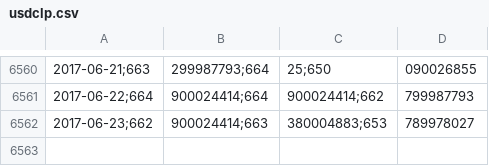
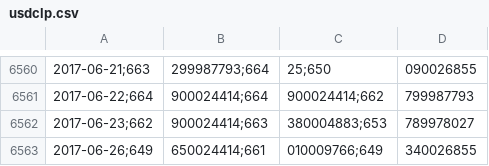
Before and after one commit to collabmarket/algorithms_afp, a CSV file: data_quandl/usdclp.csv, drawn as a sheet; only a part is shown, gaps mark what is left out; the diff names each change by its address in the sheet, - before the commit and + after, or states it on an @@ line.

Commit message:
Update data, nb and images 2017-06-27

```diff
--- a/data_quandl/usdclp.csv
+++ b/data_quandl/usdclp.csv
+row 6563: 2017-06-26;649 | 650024414;661 | 010009766;649 | 340026855
```
Also changed, not shown: 10 other files.
